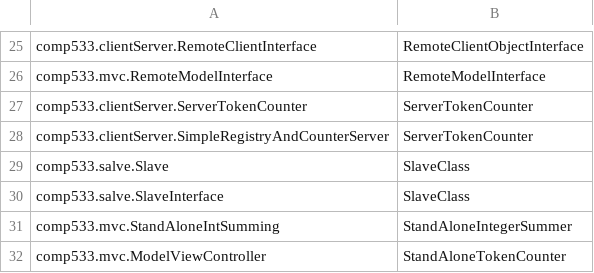
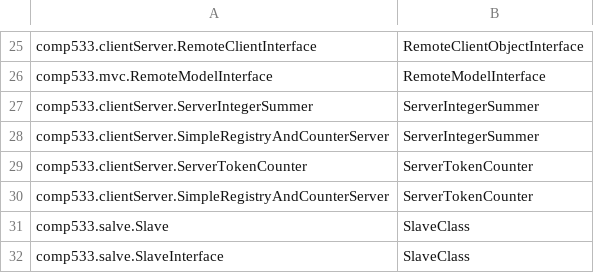
Before and after one commit to msakarvadia/COMP_533, a CSV file: A3/ClassRegistry.csv, drawn as a sheet; only a part is shown, gaps mark what is left out; the shorter side is filled out with more unchanged rows; the diff names each change by its address in the sheet, - before the commit and + after, or states it on an @@ line.

```diff
--- a/A3/ClassRegistry.csv
+++ b/A3/ClassRegistry.csv
+row 27: comp533.clientServer.ServerIntegerSummer | ServerIntegerSummer
+row 28: comp533.clientServer.SimpleRegistryAndCounterServer | ServerIntegerSummer
```
Also changed, not shown: A3/externals.csv, 14 other files.
